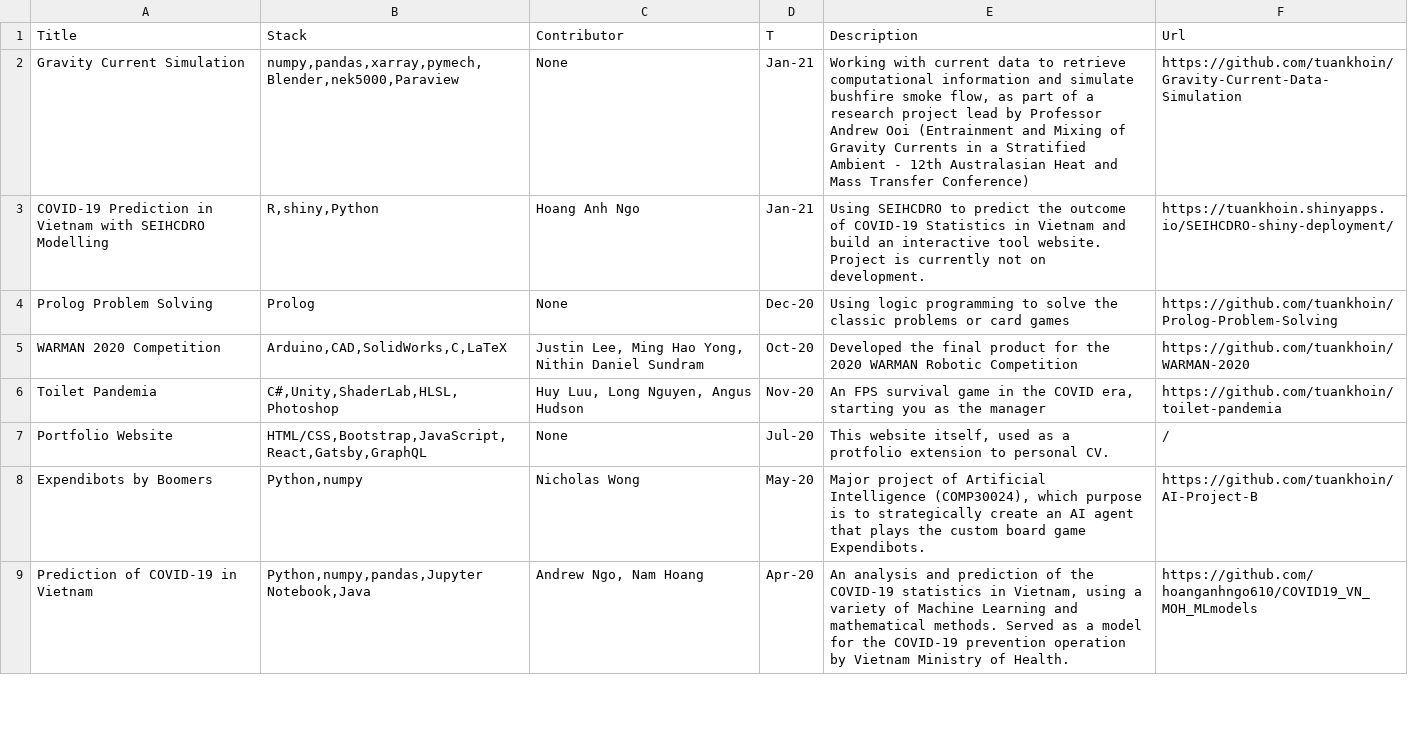
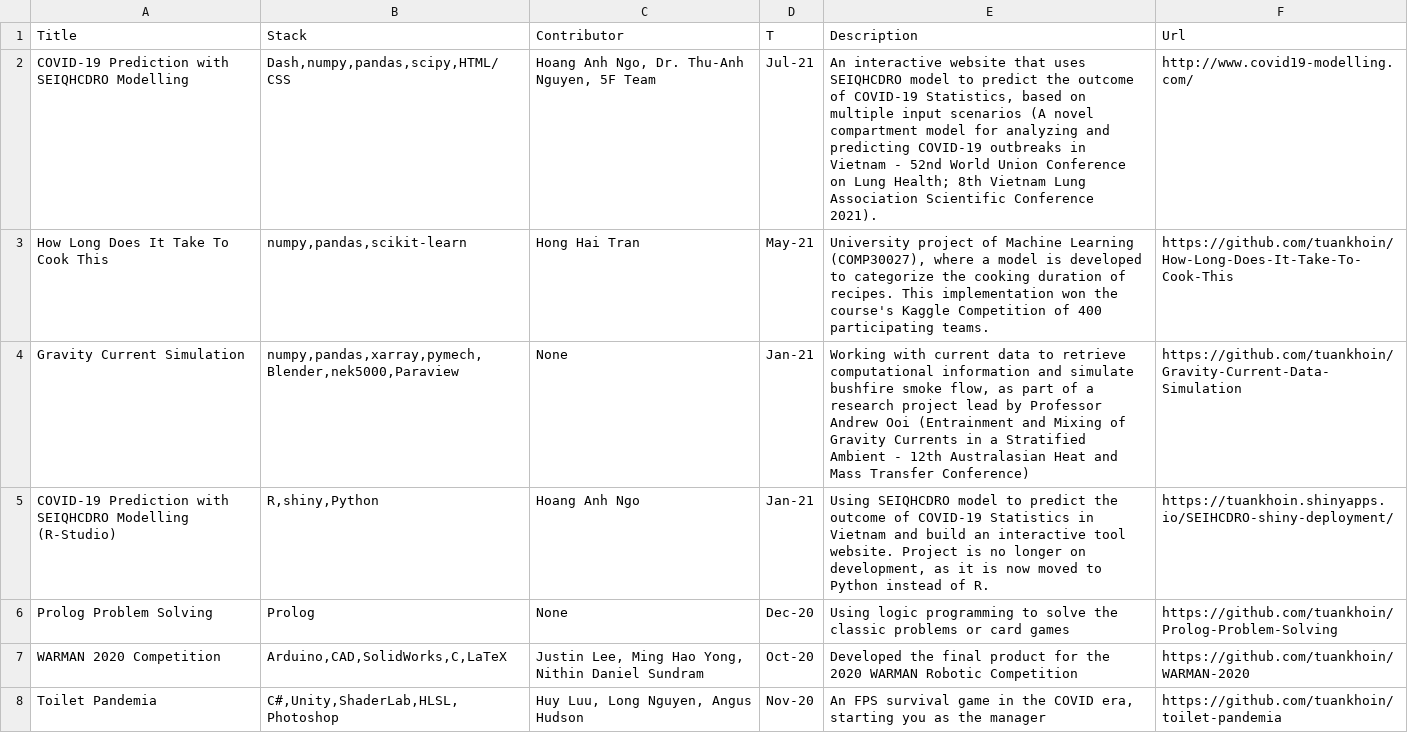
Before and after one commit to tuankhoin/personal-website, a CSV file: src/data/showcase.csv, drawn as a sheet; only a part is shown; the shorter side is filled out with more unchanged rows.

Commit message:
add projects

```diff
--- a/src/data/showcase.csv
+++ b/src/data/showcase.csv
@@ -1,4 +1,6 @@
 Title,Stack,Contributor,T,Description,Url
+COVID-19 Prediction with SEIQHCDRO Modelling,"Dash,numpy,pandas,scipy,HTML/CSS","Hoang Anh Ngo, Dr. Thu-Anh Nguyen, 5F Team",Jul-21,"An interactive website that uses SEIQHCDRO model to predict the outcome of COVID-19 Statistics, based on multiple input scenarios (A novel compartment model for analyzing and predicting COVID-19 outbreaks in Vietnam - 52nd World Union Conference on Lung Health; 8th Vietnam Lung Association Scientific Conference 2021).",http://www.covid19-modelling.com/
+How Long Does It Take To Cook This,"numpy,pandas,scikit-learn",Hong Hai Tran,May-21,"University project of Machine Learning (COMP30027), where a model is developed to categorize the cooking duration of recipes. This implementation won the course's Kaggle Competition of 400 participating teams.",https://github.com/tuankhoin/How-Long-Does-It-Take-To-Cook-This
 Gravity Current Simulation,"numpy,pandas,xarray,pymech,Blender,nek5000,Paraview",None,Jan-21,"Working with current data to retrieve computational information and simulate bushfire smoke flow, as part of a research project lead by Professor Andrew Ooi (Entrainment and Mixing of Gravity Currents in a Stratified Ambient - 12th Australasian Heat and Mass Transfer Conference)",https://github.com/tuankhoin/Gravity-Current-Data-Simulation
-COVID-19 Prediction in Vietnam with SEIHCDRO Modelling,"R,shiny,Python",Hoang Anh Ngo,Jan-21,Using SEIHCDRO to predict the outcome of COVID-19 Statistics in Vietnam and build an interactive tool website. Project is currently not on development.,https://tuankhoin.shinyapps.io/SEIHCDRO-shiny-deployment/
+COVID-19 Prediction with SEIQHCDRO Modelling (R-Studio),"R,shiny,Python",Hoang Anh Ngo,Jan-21,"Using SEIQHCDRO model to predict the outcome of COVID-19 Statistics in Vietnam and build an interactive tool website. Project is no longer on development, as it is now moved to Python instead of R.",https://tuankhoin.shinyapps.io/SEIHCDRO-shiny-deployment/
 Prolog Problem Solving,Prolog,None,Dec-20,Using logic programming to solve the classic problems or card games,https://github.com/tuankhoin/Prolog-Problem-Solving
```
Also changed, not shown: 1 other file.
